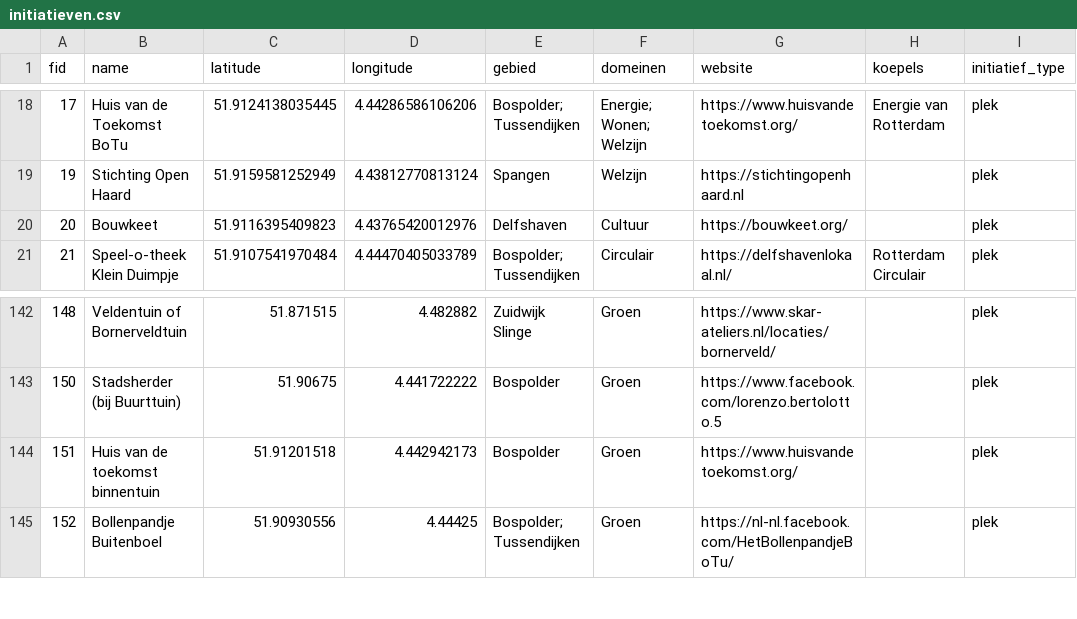
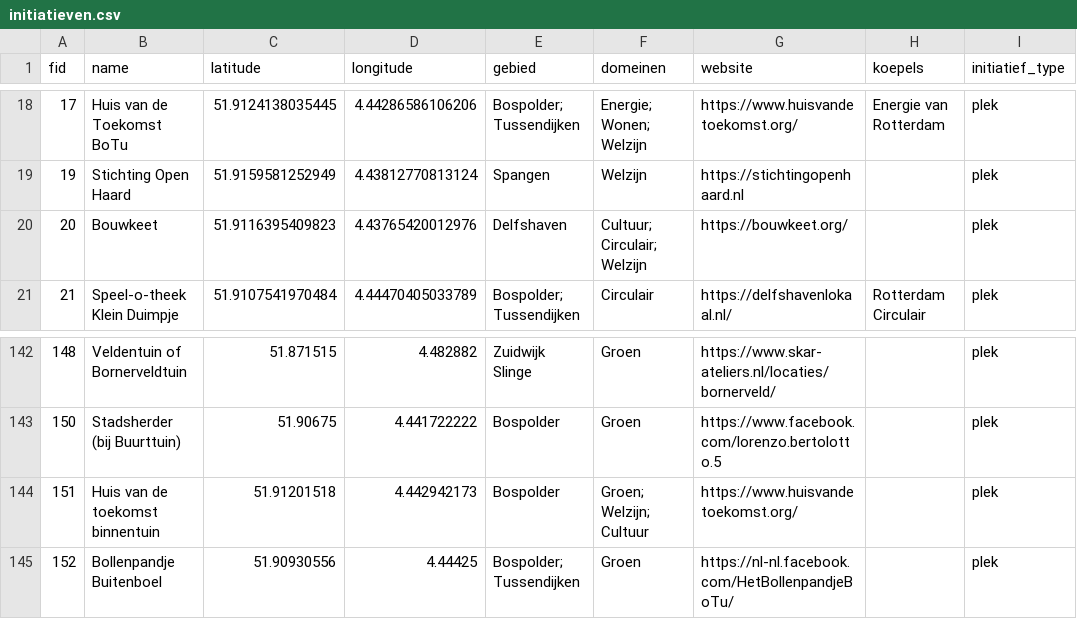
Before and after one commit to initiatiefkracht/initiatiefkracht.github.io, a CSV file: public/initiatieven.csv, drawn as a sheet; only a part is shown, gaps mark what is left out; the diff names each change by its address in the sheet, - before the commit and + after, or states it on an @@ line.

```diff
--- a/public/initiatieven.csv
+++ b/public/initiatieven.csv
-F20 (domeinen): Cultuur
+F20 (domeinen): Cultuur; Circulair; Welzijn
-F144 (domeinen): Groen
+F144 (domeinen): Groen; Welzijn; Cultuur
```
Also changed, not shown: 1 other file.
